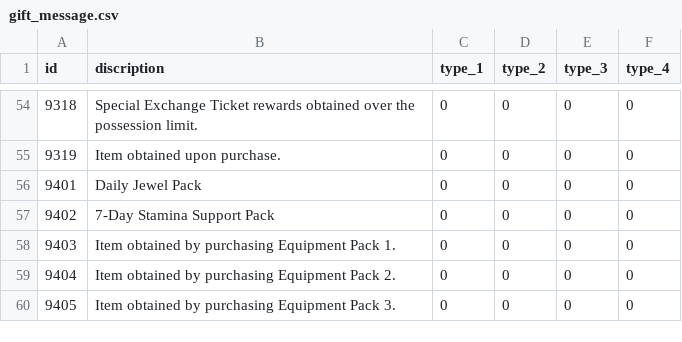
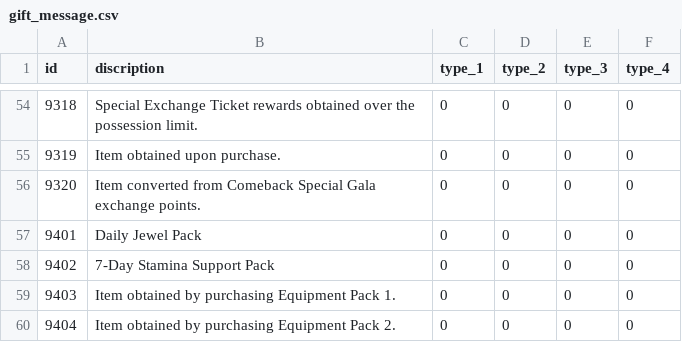
Before and after one commit to sehnauoi/pcr-en, a CSV file: gift_message.csv, drawn as a sheet; only a part is shown, gaps mark what is left out; the shorter side is filled out with more unchanged rows.

```diff
--- a/gift_message.csv
+++ b/gift_message.csv
@@ -55,2 +55,3 @@ id,discription,type_1,type_2,type_3,type_4
 9319,"Item obtained upon purchase.",0,0,0,0
+9320,"Item converted from Comeback Special Gala exchange points.",0,0,0,0
 9401,"Daily Jewel Pack",0,0,0,0
```
Also changed, not shown: 1 other file.
